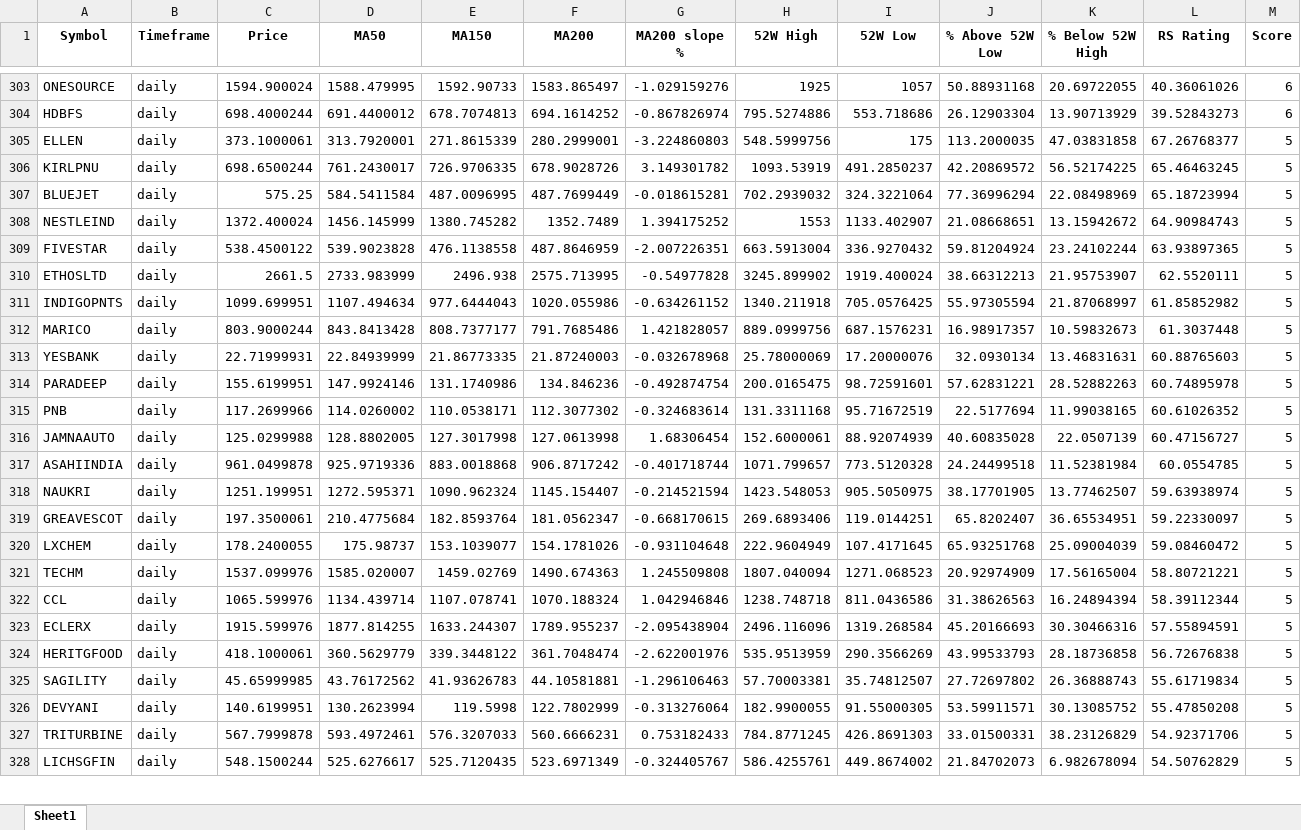
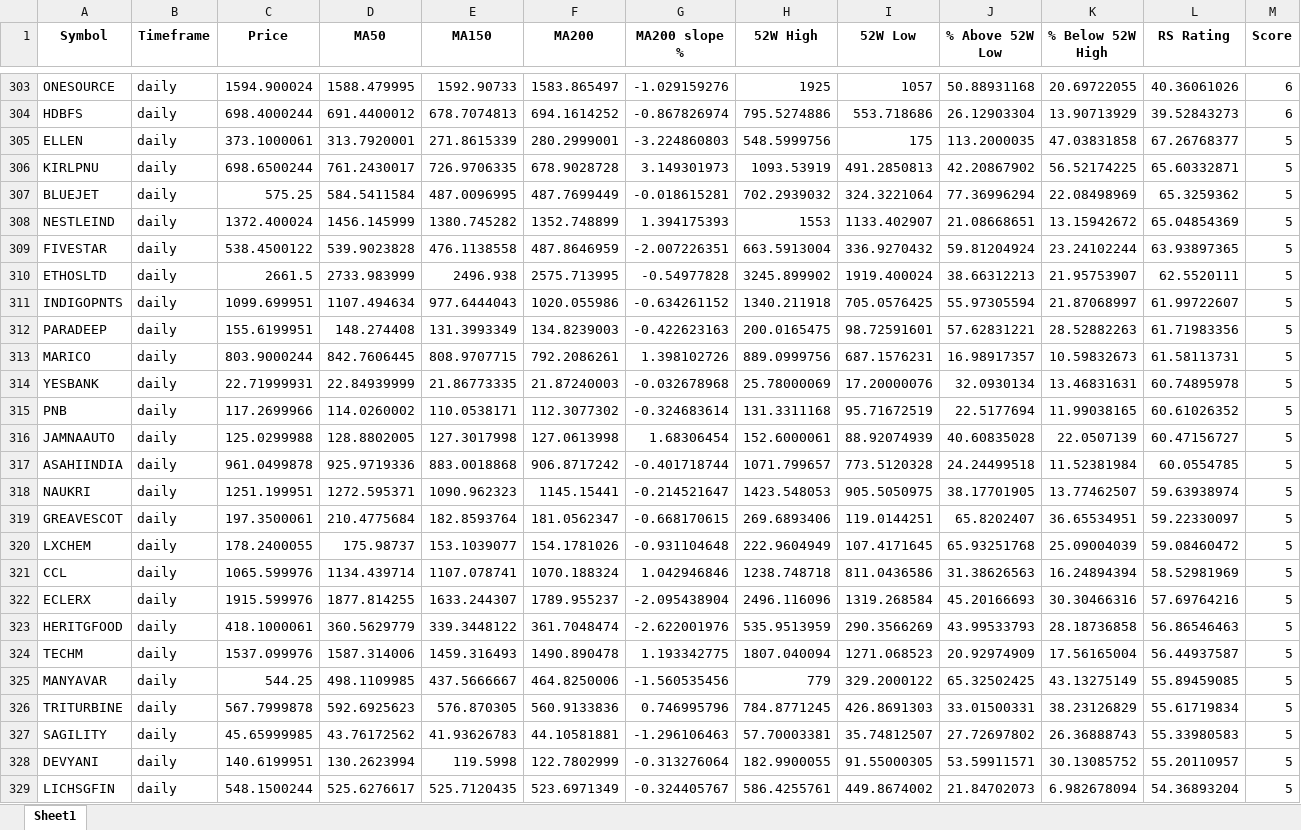
Before and after one commit to Sozhan308/my-stock-screener-app, an Excel workbook: output/minervini_daily.xlsx, sheet Sheet1, drawn as a sheet; only a part is shown, gaps mark what is left out; values as stored, in another font and other column widths than the file's, no borders; removed rows and columns are numbered as before the commit, all else as after; rows hold the shown columns only; the diff covers the shown part only; the diff names each change by its address in the sheet, - before the commit and + after, or states it on an @@ line.

```diff
--- a/output/minervini_daily.xlsx (sheet Sheet1)
+++ b/output/minervini_daily.xlsx (sheet Sheet1)
-F306 (MA200): 678.9028726
+F306 (MA200): 678.9028728
-G306 (MA200 slope %): 3.149301782
+G306 (MA200 slope %): 3.149301973
-I306 (52W Low): 491.2850237
+I306 (52W Low): 491.2850813
-J306 (% Above 52W Low): 42.20869572
+J306 (% Above 52W Low): 42.20867902
-L306 (RS Rating): 65.46463245
+L306 (RS Rating): 65.60332871
-L307 (RS Rating): 65.18723994
+L307 (RS Rating): 65.3259362
-F308 (MA200): 1352.7489
+F308 (MA200): 1352.748899
-G308 (MA200 slope %): 1.394175252
+G308 (MA200 slope %): 1.394175393
-L308 (RS Rating): 64.90984743
+L308 (RS Rating): 65.04854369
-L311 (RS Rating): 61.85852982
+L311 (RS Rating): 61.99722607
+row 312: PARADEEP | daily | 155.6199951 | 148.274408 | 131.3993349 | 134.8239003 | -0.422623163 | 200.0165475 | 98.72591601 | 57.62831221 | 28.52882263 | 61.71983356 | 5
-D313 (MA50): 843.8413428
+D313 (MA50): 842.7606445
-E313 (MA150): 808.7377177
+E313 (MA150): 808.9707715
-F313 (MA200): 791.7685486
+F313 (MA200): 792.2086261
-G313 (MA200 slope %): 1.421828057
+G313 (MA200 slope %): 1.398102726
-L313 (RS Rating): 61.3037448
+L313 (RS Rating): 61.58113731
-L314 (RS Rating): 60.88765603
+L314 (RS Rating): 60.74895978
-row 314: PARADEEP | daily | 155.6199951 | 147.9924146 | 131.1740986 | 134.846236 | -0.492874754 | 200.0165475 | 98.72591601 | 57.62831221 | 28.52882263 | 60.74895978 | 5
-E318 (MA150): 1090.962324
+E318 (MA150): 1090.962323
-F318 (MA200): 1145.154407
+F318 (MA200): 1145.15441
-G318 (MA200 slope %): -0.214521594
+G318 (MA200 slope %): -0.214521647
-row 321: TECHM | daily | 1537.099976 | 1585.020007 | 1459.02769 | 1490.674363 | 1.245509808 | 1807.040094 | 1271.068523 | 20.92974909 | 17.56165004 | 58.80721221 | 5
-L321 (RS Rating): 58.39112344
+L321 (RS Rating): 58.52981969
-L322 (RS Rating): 57.55894591
+L322 (RS Rating): 57.69764216
-L323 (RS Rating): 56.72676838
+L323 (RS Rating): 56.86546463
+row 324: TECHM | daily | 1537.099976 | 1587.314006 | 1459.316493 | 1490.890478 | 1.193342775 | 1807.040094 | 1271.068523 | 20.92974909 | 17.56165004 | 56.44937587 | 5
+row 325: MANYAVAR | daily | 544.25 | 498.1109985 | 437.5666667 | 464.8250006 | -1.560535456 | 779 | 329.2000122 | 65.32502425 | 43.13275149 | 55.89459085 | 5
+row 326: TRITURBINE | daily | 567.7999878 | 592.6925623 | 576.870305 | 560.9133836 | 0.746995796 | 784.8771245 | 426.8691303 | 33.01500331 | 38.23126829 | 55.61719834 | 5
-L327 (RS Rating): 55.61719834
+L327 (RS Rating): 55.33980583
-L328 (RS Rating): 55.47850208
+L328 (RS Rating): 55.20110957
-row 327: TRITURBINE | daily | 567.7999878 | 593.4972461 | 576.3207033 | 560.6666231 | 0.753182433 | 784.8771245 | 426.8691303 | 33.01500331 | 38.23126829 | 54.92371706 | 5
-L329 (RS Rating): 54.50762829
+L329 (RS Rating): 54.36893204
```
Also changed, not shown: 26 added rows, 27 removed rows and 471 edited cells elsewhere in this sheet, output/minervini_4h.xlsx, 2 other files.
